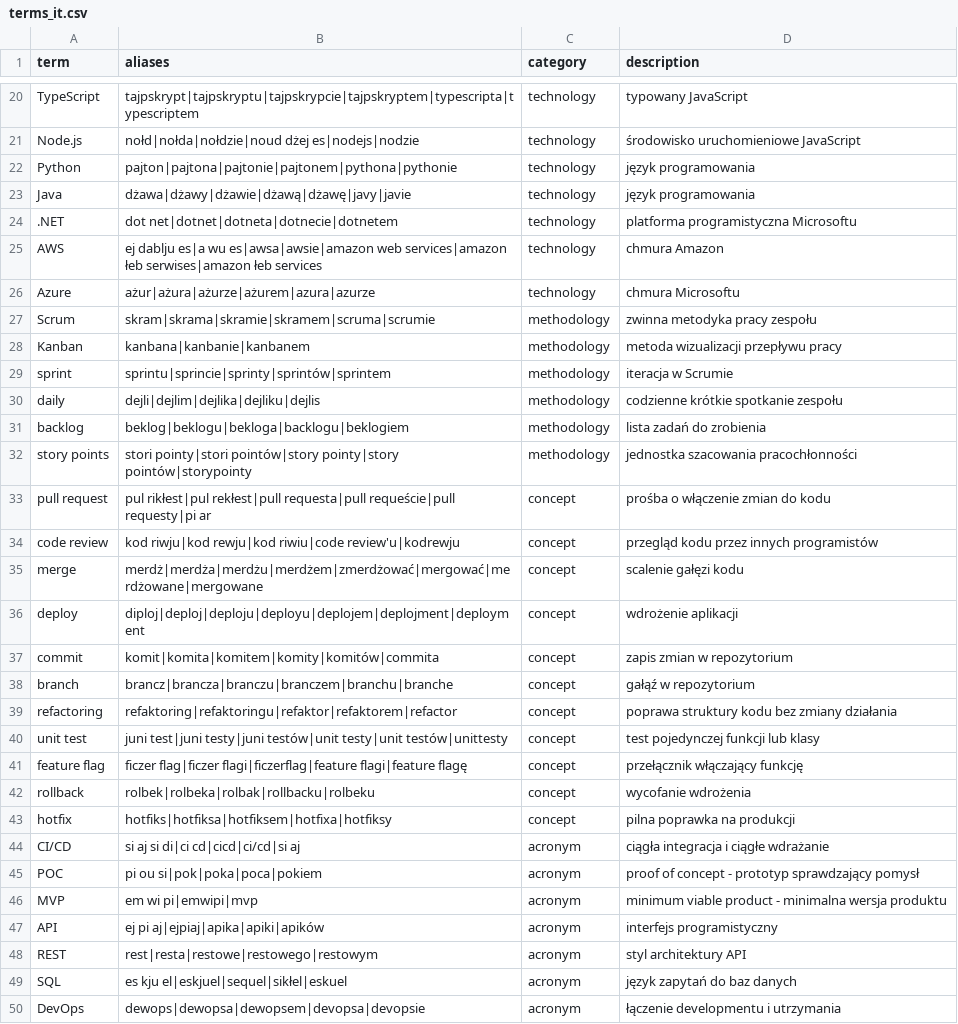
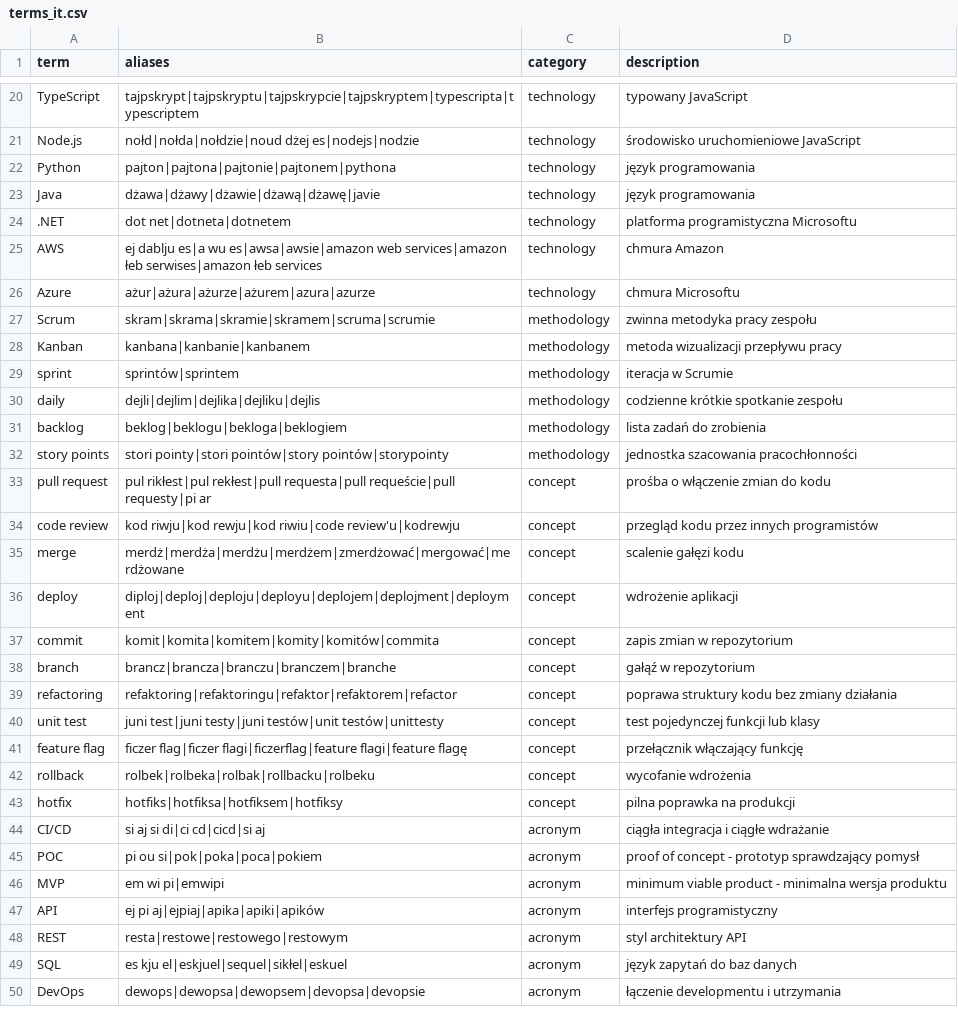
Before and after one commit to tsmialek/interview-sim, a CSV file: data/terms_it.csv, drawn as a sheet; only a part is shown, gaps mark what is left out; the diff covers the shown part only.

Commit message:
data: remove aliases that transcripts treat as correct forms

```diff
--- a/data/terms_it.csv
+++ b/data/terms_it.csv
@@ -21,5 +21,5 @@ TypeScript,tajpskrypt|tajpskryptu|tajpskrypcie|tajpskryptem|typescripta|typescri
 Node.js,nołd|nołda|nołdzie|noud dżej es|nodejs|nodzie,technology,środowisko uruchomieniowe JavaScript
-Python,pajton|pajtona|pajtonie|pajtonem|pythona|pythonie,technology,język programowania
-Java,dżawa|dżawy|dżawie|dżawą|dżawę|javy|javie,technology,język programowania
-.NET,dot net|dotnet|dotneta|dotnecie|dotnetem,technology,platforma programistyczna Microsoftu
+Python,pajton|pajtona|pajtonie|pajtonem|pythona,technology,język programowania
+Java,dżawa|dżawy|dżawie|dżawą|dżawę|javie,technology,język programowania
+.NET,dot net|dotneta|dotnetem,technology,platforma programistyczna Microsoftu
 AWS,ej dablju es|a wu es|awsa|awsie|amazon web services|amazon łeb serwises|amazon łeb services,technology,chmura Amazon
@@ -28,22 +28,22 @@ Scrum,skram|skrama|skramie|skramem|scruma|scrumie,methodology,zwinna metodyka pr
 Kanban,kanbana|kanbanie|kanbanem,methodology,metoda wizualizacji przepływu pracy
-sprint,sprintu|sprincie|sprinty|sprintów|sprintem,methodology,iteracja w Scrumie
+sprint,sprintów|sprintem,methodology,iteracja w Scrumie
 daily,dejli|dejlim|dejlika|dejliku|dejlis,methodology,codzienne krótkie spotkanie zespołu
-backlog,beklog|beklogu|bekloga|backlogu|beklogiem,methodology,lista zadań do zrobienia
-story points,stori pointy|stori pointów|story pointy|story pointów|storypointy,methodology,jednostka szacowania pracochłonności
+backlog,beklog|beklogu|bekloga|beklogiem,methodology,lista zadań do zrobienia
+story points,stori pointy|stori pointów|story pointów|storypointy,methodology,jednostka szacowania pracochłonności
 pull request,pul rikłest|pul rekłest|pull requesta|pull requeście|pull requesty|pi ar,concept,prośba o włączenie zmian do kodu
 code review,kod riwju|kod rewju|kod riwiu|code review'u|kodrewju,concept,przegląd kodu przez innych programistów
-merge,merdż|merdża|merdżu|merdżem|zmerdżować|mergować|merdżowane|mergowane,concept,scalenie gałęzi kodu
+merge,merdż|merdża|merdżu|merdżem|zmerdżować|mergować|merdżowane,concept,scalenie gałęzi kodu
 deploy,diploj|deploj|deploju|deployu|deplojem|deplojment|deployment,concept,wdrożenie aplikacji
 commit,komit|komita|komitem|komity|komitów|commita,concept,zapis zmian w repozytorium
-branch,brancz|brancza|branczu|branczem|branchu|branche,concept,gałąź w repozytorium
+branch,brancz|brancza|branczu|branczem|branche,concept,gałąź w repozytorium
 refactoring,refaktoring|refaktoringu|refaktor|refaktorem|refactor,concept,poprawa struktury kodu bez zmiany działania
-unit test,juni test|juni testy|juni testów|unit testy|unit testów|unittesty,concept,test pojedynczej funkcji lub klasy
+unit test,juni test|juni testy|juni testów|unit testów|unittesty,concept,test pojedynczej funkcji lub klasy
 feature flag,ficzer flag|ficzer flagi|ficzerflag|feature flagi|feature flagę,concept,przełącznik włączający funkcję
 rollback,rolbek|rolbeka|rolbak|rollbacku|rolbeku,concept,wycofanie wdrożenia
-hotfix,hotfiks|hotfiksa|hotfiksem|hotfixa|hotfiksy,concept,pilna poprawka na produkcji
-CI/CD,si aj si di|ci cd|cicd|ci/cd|si aj,acronym,ciągła integracja i ciągłe wdrażanie
+hotfix,hotfiks|hotfiksa|hotfiksem|hotfiksy,concept,pilna poprawka na produkcji
+CI/CD,si aj si di|ci cd|cicd|si aj,acronym,ciągła integracja i ciągłe wdrażanie
 POC,pi ou si|pok|poka|poca|pokiem,acronym,proof of concept - prototyp sprawdzający pomysł
-MVP,em wi pi|emwipi|mvp,acronym,minimum viable product - minimalna wersja produktu
+MVP,em wi pi|emwipi,acronym,minimum viable product - minimalna wersja produktu
 API,ej pi aj|ejpiaj|apika|apiki|apików,acronym,interfejs programistyczny
-REST,rest|resta|restowe|restowego|restowym,acronym,styl architektury API
+REST,resta|restowe|restowego|restowym,acronym,styl architektury API
 SQL,es kju el|eskjuel|sequel|sikłel|eskuel,acronym,język zapytań do baz danych
```
Also changed, not shown: 25 edited cells elsewhere in this file.
